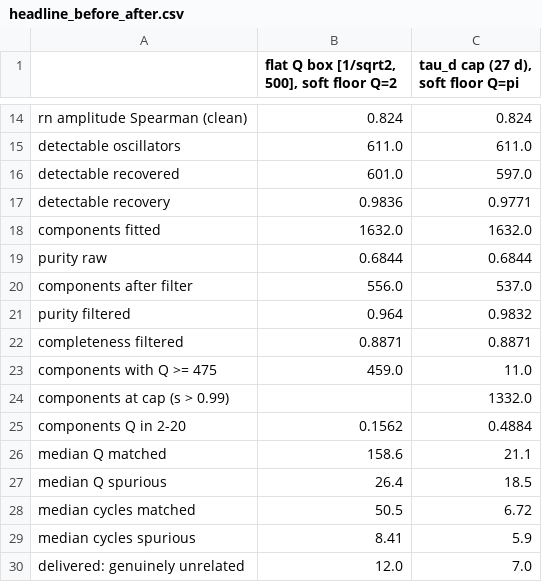
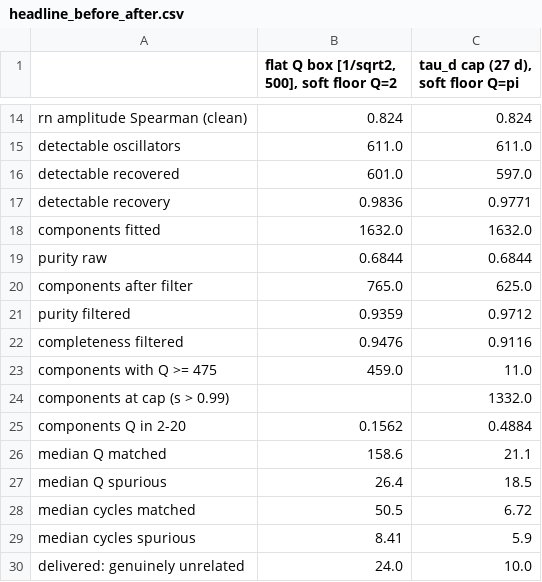
Before and after one commit to CharlieWillard1/TESS_Cluster_Age_ML, a CSV file: GenerateTable_CGW/sytheticdata_generate_compare/figs/headline_before_after.csv, drawn as a sheet; only a part is shown, gaps mark what is left out.

```diff
--- a/GenerateTable_CGW/sytheticdata_generate_compare/figs/headline_before_after.csv
+++ b/GenerateTable_CGW/sytheticdata_generate_compare/figs/headline_before_after.csv
@@ -19,5 +19,5 @@ components fitted,1632.0,1632.0
 purity raw,0.6844,0.6844
-components after filter,556.0,537.0
-purity filtered,0.964,0.9832
-completeness filtered,0.8871,0.8871
+components after filter,765.0,625.0
+purity filtered,0.9359,0.9712
+completeness filtered,0.9476,0.9116
 components with Q >= 475,459.0,11.0
@@ -29,2 +29,2 @@ median cycles matched,50.5,6.72
 median cycles spurious,8.41,5.9
-delivered: genuinely unrelated,12.0,7.0
+delivered: genuinely unrelated,24.0,10.0
```
Also changed, not shown: GenerateTable_CGW/sytheticdata_generate_compare/figs/component_filter_scan.csv, GenerateTable_CGW/sytheticdata_generate_compare/figs/false_positive_summary.csv, 4 other files.
